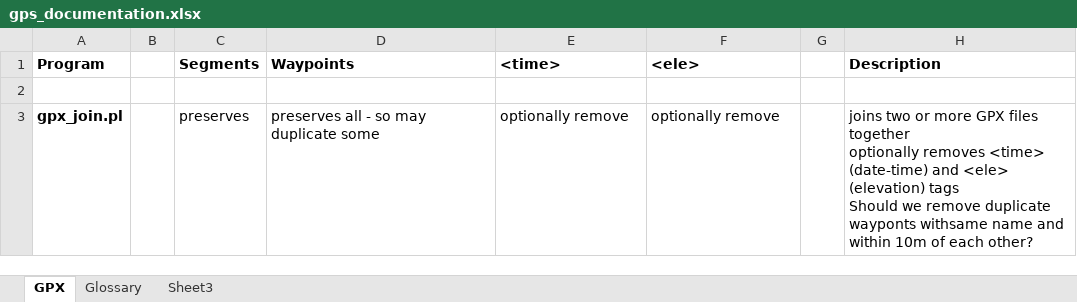
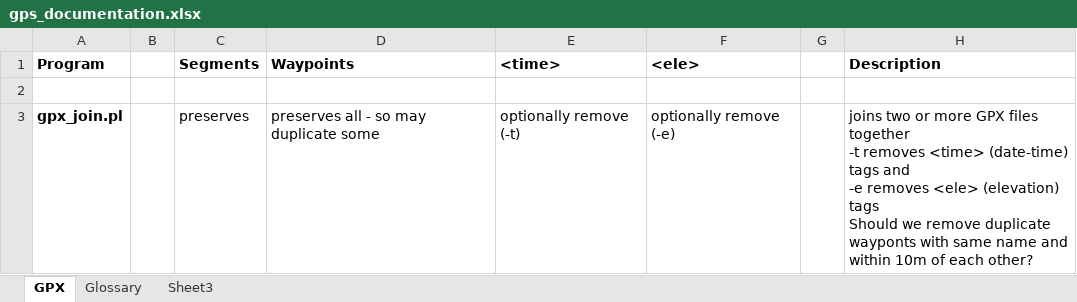
Before and after one commit to KirbyJames/gps, an Excel workbook: gps_documentation.xlsx, sheet GPX, drawn as a sheet; only a part is shown; values as stored, in another font and other column widths than the file's, no borders; ↵ is a line break in a cell; the diff covers the shown part only; the diff names each change by its address in the sheet, - before the commit and + after, or states it on an @@ line.

```diff
--- a/gps_documentation.xlsx (sheet GPX)
+++ b/gps_documentation.xlsx (sheet GPX)
-E3 (<time>): optionally remove
+E3 (<time>): optionally remove (-t)
-F3 (<ele>): optionally remove
+F3 (<ele>): optionally remove (-e)
-H3 (Description): …files together ↵ optionally removes <time> (date-time) and <ele> (elevation) tags ↵ Should we remove duplicate wayponts withsame name and…
+H3 (Description): …files together ↵ -t removes <time> (date-time) tags and ↵ -e removes <ele> (elevation) tags ↵ Should we remove duplicate wayponts with same name and…
```
Also changed, not shown: 2 added rows, 2 edited cells and cell formats elsewhere in this sheet, 2 other files.
